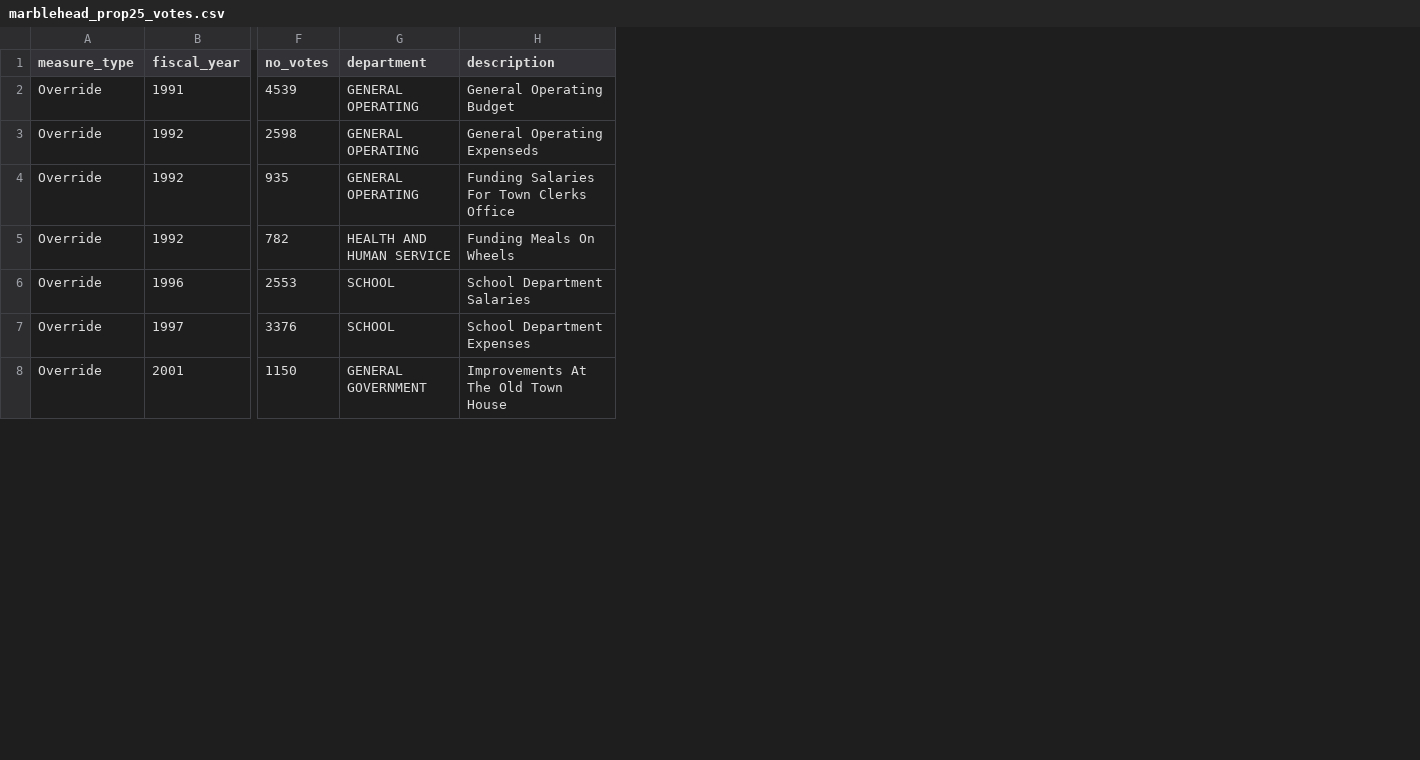
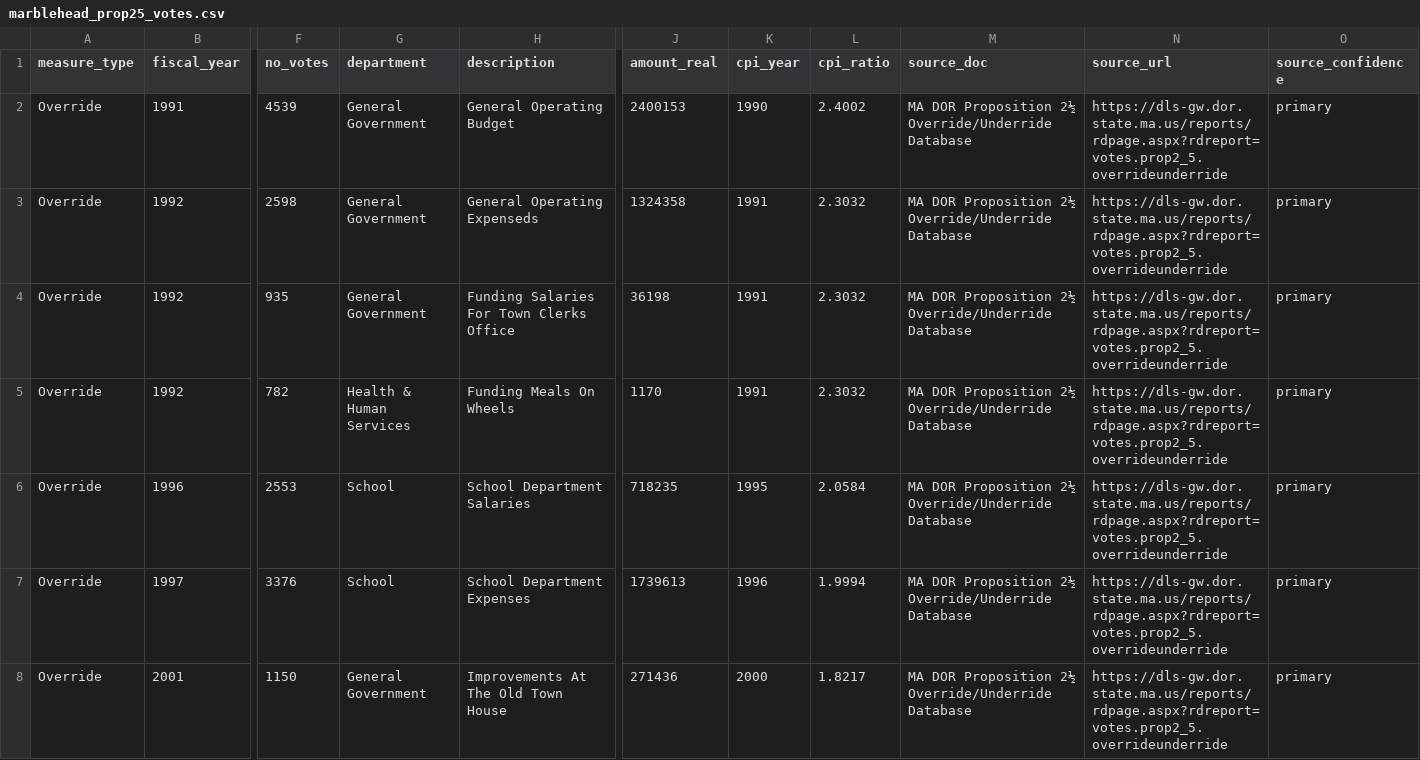
Before and after one commit to agbaber/marblehead, a CSV file: data/marblehead_prop25_votes.csv, drawn as a sheet; only a part is shown, gaps mark what is left out; the diff covers the shown part only; the diff names each change by its address in the sheet, - before the commit and + after, or states it on an @@ line.

Commit message:
Add Prop 2½ voting record page (#174)
New root-level explainer showing every Marblehead Prop 2½ ballot question since 1988. Diverging bar chart with nominal/real toggle, year-grouped collapsible detail table with vote counts and ACFR-sourced citations. 32 debt exclusion amounts researched from ACFRs, CPI data extended to 1988.

```diff
--- a/data/marblehead_prop25_votes.csv
+++ b/data/marblehead_prop25_votes.csv
+column J (amount_real), rows 2-8: 2400153 | 1324358 | 36198 | 1170 | 718235 | 1739613 | 271436
+column K (cpi_year), rows 2-8: 1990 | 1991 | 1991 | 1991 | 1995 | 1996 | 2000
+column L (cpi_ratio), rows 2-8: 2.4002 | 2.3032 | 2.3032 | 2.3032 | 2.0584 | 1.9994 | 1.8217
+column M (source_doc), rows 2-8: all MA DOR Proposition 2½ Override/Underride Database
+column N (source_url), rows 2-8: all https://dls-gw.dor.state.ma.us/reports/rdpage.aspx?rdreport=votes.prop2_5.overrideunderride
+column O (source_confidence), rows 2-8: all primary
-G2:G4 (department): GENERAL OPERATING
+G2:G4 (department): General Government
-G5 (department): HEALTH AND HUMAN SERVICE
+G5 (department): Health & Human Services
-G6:G7 (department): SCHOOL
+G6:G7 (department): School
-G8 (department): GENERAL GOVERNMENT
+G8 (department): General Government
```
Also changed, not shown: 63 edited cells elsewhere in this file, data/cpi_us.csv, 5 other files.
